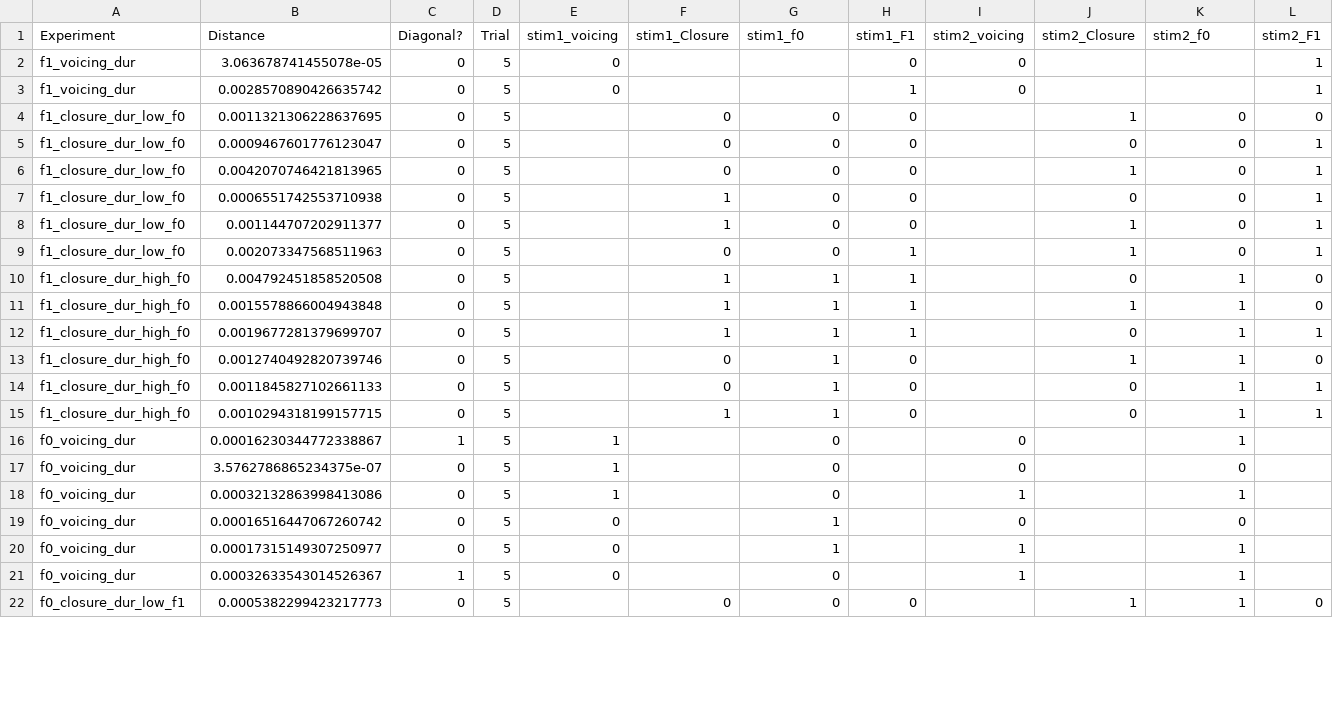
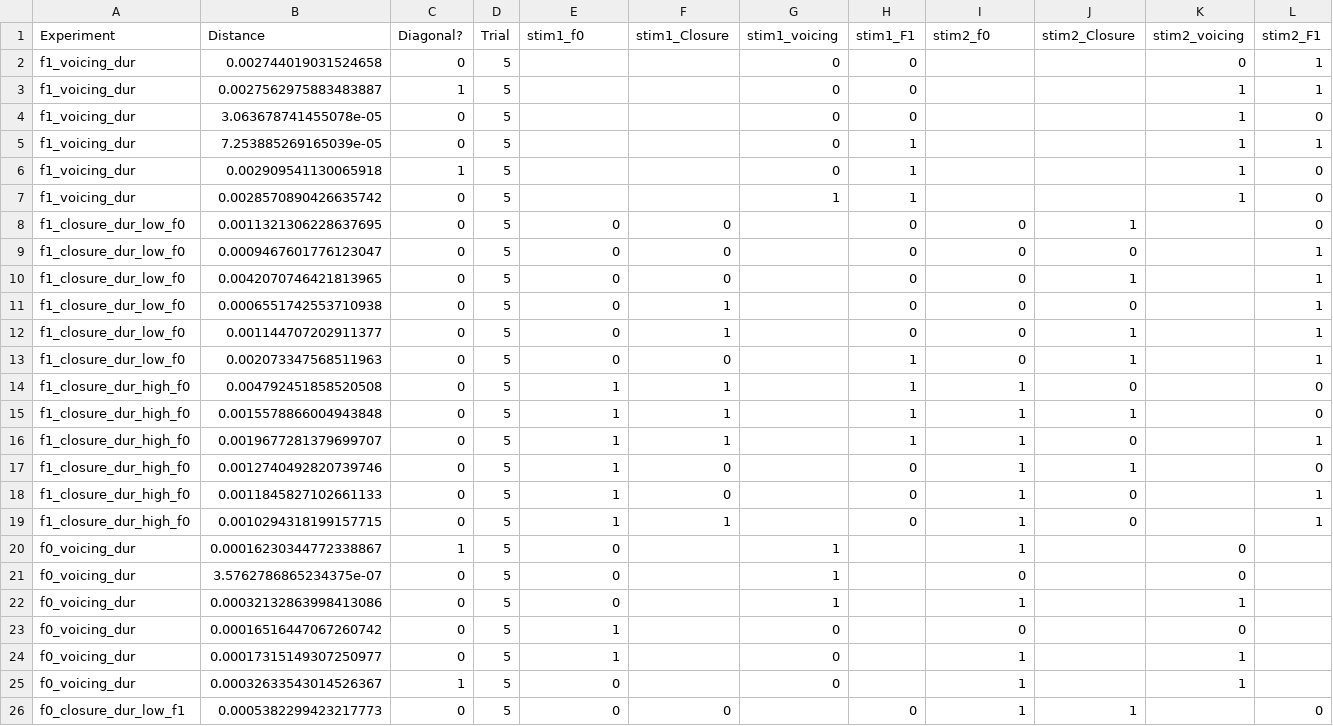
Before and after one commit to ceryshughes/CNN_Integration, a CSV file: WaveformCNN/discrim_results/run_seed_5_discrim_results.csv, drawn as a sheet; only a part is shown; the diff covers the shown part only.

```diff
--- a/WaveformCNN/discrim_results/run_seed_5_discrim_results.csv
+++ b/WaveformCNN/discrim_results/run_seed_5_discrim_results.csv
@@ -1,22 +1,26 @@
-Experiment,Distance,Diagonal?,Trial,stim1_voicing,stim1_Closure,stim1_f0,stim1_F1,stim2_voicing,stim2_Closure,stim2_f0,stim2_F1
-f1_voicing_dur,3.063678741455078e-05,0,5,0,,,0,0,,,1
-f1_voicing_dur,0.0028570890426635742,0,5,0,,,1,0,,,1
-f1_closure_dur_low_f0,0.0011321306228637695,0,5,,0,0,0,,1,0,0
-f1_closure_dur_low_f0,0.0009467601776123047,0,5,,0,0,0,,0,0,1
-f1_closure_dur_low_f0,0.0042070746421813965,0,5,,0,0,0,,1,0,1
-f1_closure_dur_low_f0,0.0006551742553710938,0,5,,1,0,0,,0,0,1
-f1_closure_dur_low_f0,0.001144707202911377,0,5,,1,0,0,,1,0,1
-f1_closure_dur_low_f0,0.002073347568511963,0,5,,0,0,1,,1,0,1
-f1_closure_dur_high_f0,0.004792451858520508,0,5,,1,1,1,,0,1,0
-f1_closure_dur_high_f0,0.0015578866004943848,0,5,,1,1,1,,1,1,0
-f1_closure_dur_high_f0,0.0019677281379699707,0,5,,1,1,1,,0,1,1
-f1_closure_dur_high_f0,0.0012740492820739746,0,5,,0,1,0,,1,1,0
-f1_closure_dur_high_f0,0.0011845827102661133,0,5,,0,1,0,,0,1,1
-f1_closure_dur_high_f0,0.0010294318199157715,0,5,,1,1,0,,0,1,1
-f0_voicing_dur,0.00016230344772338867,1,5,1,,0,,0,,1,
-f0_voicing_dur,3.5762786865234375e-07,0,5,1,,0,,0,,0,
-f0_voicing_dur,0.00032132863998413086,0,5,1,,0,,1,,1,
-f0_voicing_dur,0.00016516447067260742,0,5,0,,1,,0,,0,
-f0_voicing_dur,0.00017315149307250977,0,5,0,,1,,1,,1,
+Experiment,Distance,Diagonal?,Trial,stim1_f0,stim1_Closure,stim1_voicing,stim1_F1,stim2_f0,stim2_Closure,stim2_voicing,stim2_F1
+f1_voicing_dur,0.002744019031524658,0,5,,,0,0,,,0,1
+f1_voicing_dur,0.0027562975883483887,1,5,,,0,0,,,1,1
+f1_voicing_dur,3.063678741455078e-05,0,5,,,0,0,,,1,0
+f1_voicing_dur,7.253885269165039e-05,0,5,,,0,1,,,1,1
+f1_voicing_dur,0.002909541130065918,1,5,,,0,1,,,1,0
+f1_voicing_dur,0.0028570890426635742,0,5,,,1,1,,,1,0
+f1_closure_dur_low_f0,0.0011321306228637695,0,5,0,0,,0,0,1,,0
+f1_closure_dur_low_f0,0.0009467601776123047,0,5,0,0,,0,0,0,,1
+f1_closure_dur_low_f0,0.0042070746421813965,0,5,0,0,,0,0,1,,1
+f1_closure_dur_low_f0,0.0006551742553710938,0,5,0,1,,0,0,0,,1
+f1_closure_dur_low_f0,0.001144707202911377,0,5,0,1,,0,0,1,,1
+f1_closure_dur_low_f0,0.002073347568511963,0,5,0,0,,1,0,1,,1
+f1_closure_dur_high_f0,0.004792451858520508,0,5,1,1,,1,1,0,,0
+f1_closure_dur_high_f0,0.0015578866004943848,0,5,1,1,,1,1,1,,0
+f1_closure_dur_high_f0,0.0019677281379699707,0,5,1,1,,1,1,0,,1
+f1_closure_dur_high_f0,0.0012740492820739746,0,5,1,0,,0,1,1,,0
+f1_closure_dur_high_f0,0.0011845827102661133,0,5,1,0,,0,1,0,,1
+f1_closure_dur_high_f0,0.0010294318199157715,0,5,1,1,,0,1,0,,1
+f0_voicing_dur,0.00016230344772338867,1,5,0,,1,,1,,0,
+f0_voicing_dur,3.5762786865234375e-07,0,5,0,,1,,0,,0,
+f0_voicing_dur,0.00032132863998413086,0,5,0,,1,,1,,1,
+f0_voicing_dur,0.00016516447067260742,0,5,1,,0,,0,,0,
+f0_voicing_dur,0.00017315149307250977,0,5,1,,0,,1,,1,
 f0_voicing_dur,0.00032633543014526367,1,5,0,,0,,1,,1,
-f0_closure_dur_low_f1,0.0005382299423217773,0,5,,0,0,0,,1,1,0
+f0_closure_dur_low_f1,0.0005382299423217773,0,5,0,0,,0,1,1,,0
```
Also changed, not shown: 52 edited cells elsewhere in this file, WaveformCNN/discrim_results/run_seed_1_discrim_results.csv, WaveformCNN/discrim_results/run_seed_2_discrim_results.csv, 1 other file.
